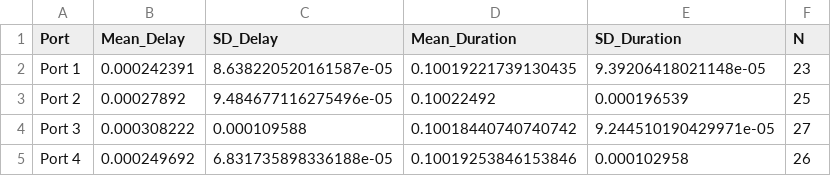
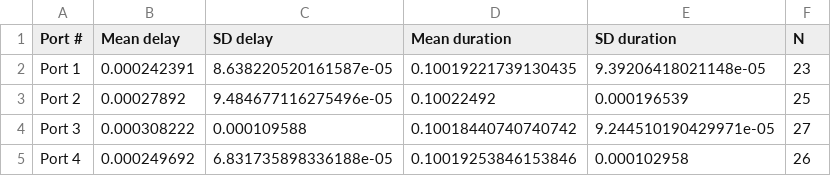
Before and after one commit to Htbibalan/HOME_PHOTOMETRY, a CSV file: source/SPEED_TEST_RESULTS/Pi_TTL_Timing_Summary_Per_Port.csv, drawn as a sheet.

```diff
--- a/source/SPEED_TEST_RESULTS/Pi_TTL_Timing_Summary_Per_Port.csv
+++ b/source/SPEED_TEST_RESULTS/Pi_TTL_Timing_Summary_Per_Port.csv
@@ -1,2 +1,2 @@
-Port,Mean_Delay,SD_Delay,Mean_Duration,SD_Duration,N
+Port #,Mean delay,SD delay,Mean duration,SD duration,N
 Port 1,0.000242391,8.638220520161587e-05,0.10019221739130435,9.39206418021148e-05,23
```
Also changed, not shown: 6 other files.
